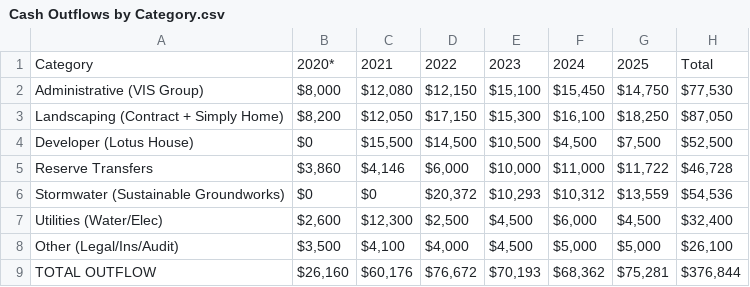
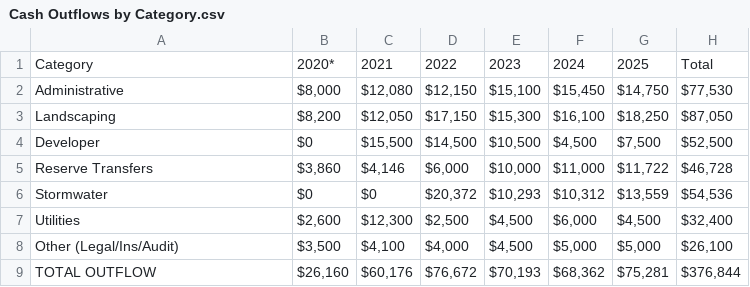
Before and after one commit to chadkirby/treasurer-reports, a CSV file: public/sources/2021-2025/Cash Outflows by Category.csv, drawn as a sheet.

Commit message:
tweak cash outflows labels

```diff
--- a/public/sources/2021-2025/Cash Outflows by Category.csv
+++ b/public/sources/2021-2025/Cash Outflows by Category.csv
@@ -1,8 +1,8 @@
 Category,2020*,2021,2022,2023,2024,2025,Total
-Administrative (VIS Group),"$8,000","$12,080","$12,150","$15,100","$15,450","$14,750","$77,530"
-Landscaping (Contract + Simply Home),"$8,200","$12,050","$17,150","$15,300","$16,100","$18,250","$87,050"
-Developer (Lotus House),"$0","$15,500","$14,500","$10,500","$4,500","$7,500","$52,500"
+Administrative,"$8,000","$12,080","$12,150","$15,100","$15,450","$14,750","$77,530"
+Landscaping,"$8,200","$12,050","$17,150","$15,300","$16,100","$18,250","$87,050"
+Developer,"$0","$15,500","$14,500","$10,500","$4,500","$7,500","$52,500"
 Reserve Transfers,"$3,860","$4,146","$6,000","$10,000","$11,000","$11,722","$46,728"
-Stormwater (Sustainable Groundworks),"$0","$0","$20,372","$10,293","$10,312","$13,559","$54,536"
-Utilities (Water/Elec),"$2,600","$12,300","$2,500","$4,500","$6,000","$4,500","$32,400"
+Stormwater,"$0","$0","$20,372","$10,293","$10,312","$13,559","$54,536"
+Utilities,"$2,600","$12,300","$2,500","$4,500","$6,000","$4,500","$32,400"
 Other (Legal/Ins/Audit),"$3,500","$4,100","$4,000","$4,500","$5,000","$5,000","$26,100"
```
